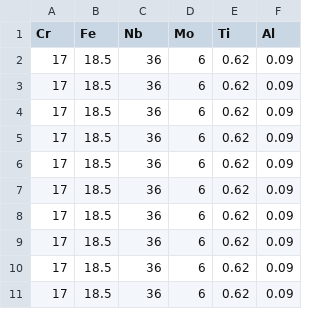
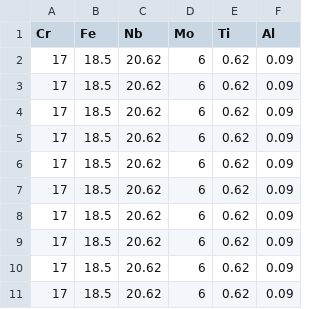
Before and after one commit to NK01/Dissolution, a CSV file: laves_conc.csv, drawn as a sheet.

```diff
--- a/laves_conc.csv
+++ b/laves_conc.csv
@@ -1,11 +1,11 @@
 "Cr","Fe","Nb","Mo","Ti","Al"
-17,18.5,36,6,0.62,0.09
-17,18.5,36,6,0.62,0.09
-17,18.5,36,6,0.62,0.09
-17,18.5,36,6,0.62,0.09
-17,18.5,36,6,0.62,0.09
-17,18.5,36,6,0.62,0.09
-17,18.5,36,6,0.62,0.09
-17,18.5,36,6,0.62,0.09
-17,18.5,36,6,0.62,0.09
-17,18.5,36,6,0.62,0.09
+17,18.5,20.62,6,0.62,0.09
+17,18.5,20.62,6,0.62,0.09
+17,18.5,20.62,6,0.62,0.09
+17,18.5,20.62,6,0.62,0.09
+17,18.5,20.62,6,0.62,0.09
+17,18.5,20.62,6,0.62,0.09
+17,18.5,20.62,6,0.62,0.09
+17,18.5,20.62,6,0.62,0.09
+17,18.5,20.62,6,0.62,0.09
+17,18.5,20.62,6,0.62,0.09
```
Also changed, not shown: fcc_conc.csv, fcc_diffusivities.csv, 4 other files.
